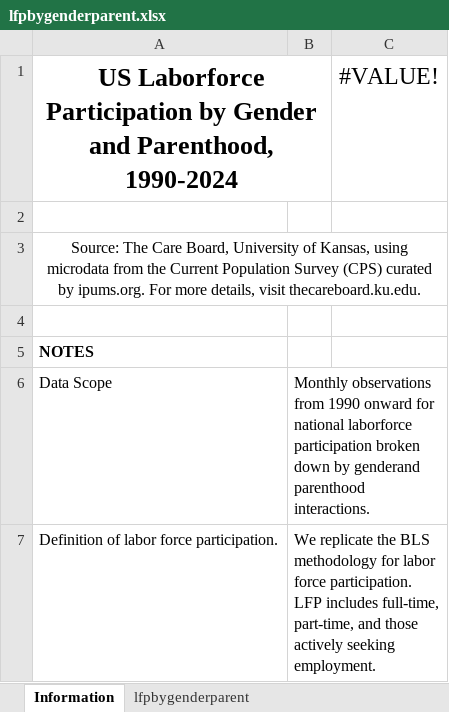
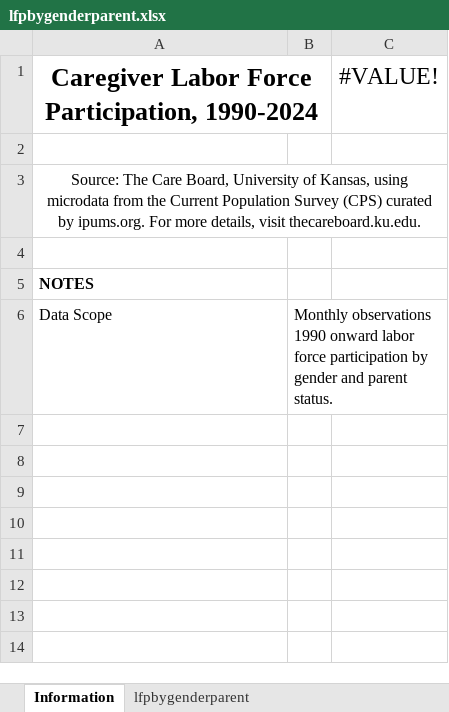
Before and after one commit to KansasPopulationCenter/TheCareBoard, an Excel workbook: zzz_lib/code and data/data/Excel/lfpbygenderparent.xlsx, sheet Information, drawn as a sheet; values as stored, in another font and other column widths than the file's, no borders; the diff names each change by its address in the sheet, - before the commit and + after, or states it on an @@ line.

```diff
--- a/zzz_lib/code and data/data/Excel/lfpbygenderparent.xlsx (sheet Information)
+++ b/zzz_lib/code and data/data/Excel/lfpbygenderparent.xlsx (sheet Information)
-A1: US Laborforce Participation by Gender and Parenthood, 1990-2024
+A1: Caregiver Labor Force Participation, 1990-2024
-B6: Monthly observations from 1990 onward for national laborforce participation broken down by genderand parenthood interactions.
+B6: Monthly observations 1990 onward labor force participation by gender and parent status.
-row 7: Definition of labor force participation. | We replicate the BLS methodology for labor force participation. LFP includes full-time, part-time, and those actively seeking employment.
```
Also changed, not shown: sheet lfpbygenderparent, 1 other file.
